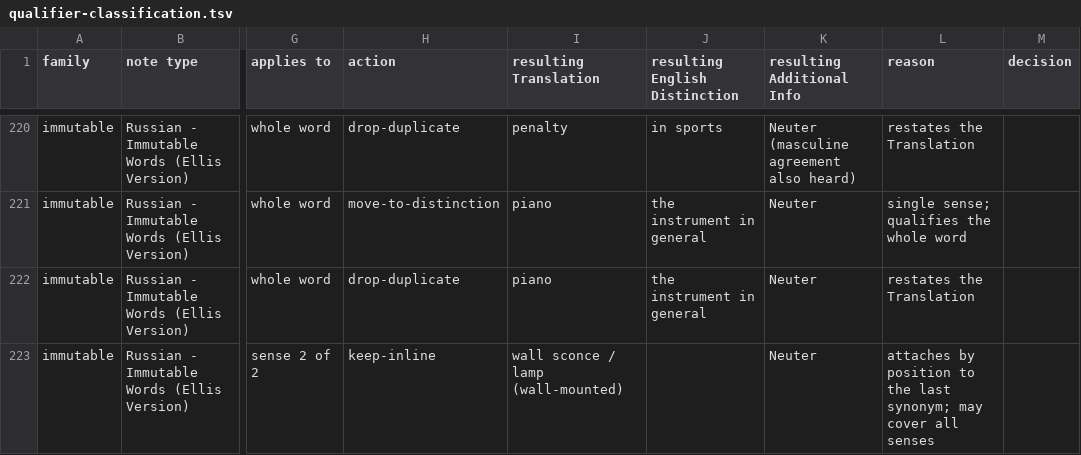
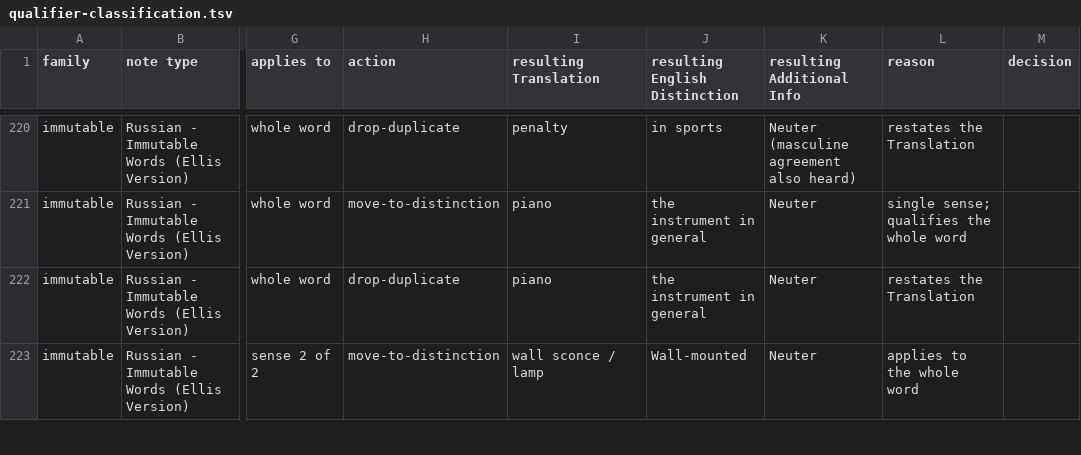
Before and after one commit to icarus612/daedalus-mono, a TSV file: libs/python/anki-tools/anki_tools/data/russian-vocabulary/qualifier-classification.tsv, drawn as a sheet; only a part is shown, gaps mark what is left out; the diff covers the shown part only; the diff names each change by its address in the sheet, - before the commit and + after, or states it on an @@ line.

Commit message:
fix(anki-tools): move whole-word parentheticals out of the English
идти, ездить and бежать drop qualifiers their cues already carry; бра's
moves to its cue; лёгкий's (not heavy) sits on the sense it describes.

```diff
--- a/libs/python/anki-tools/anki_tools/data/russian-vocabulary/qualifier-classification.tsv
+++ b/libs/python/anki-tools/anki_tools/data/russian-vocabulary/qualifier-classification.tsv
-H223 (action): keep-inline
+H223 (action): move-to-distinction
-I223 (resulting Translation): wall sconce / lamp (wall-mounted)
+I223 (resulting Translation): wall sconce / lamp
-J223 (resulting English Distinction): (empty)
+J223 (resulting English Distinction): Wall-mounted
-L223 (reason): attaches by position to the last synonym; may cover all senses
+L223 (reason): applies to the whole word
```
Also changed, not shown: 16 edited cells elsewhere in this file, libs/python/anki-tools/anki_tools/data/russian-vocabulary/adjectives.tsv, libs/python/anki-tools/anki_tools/data/russian-vocabulary/similarity-groups.tsv, 4 other files.
